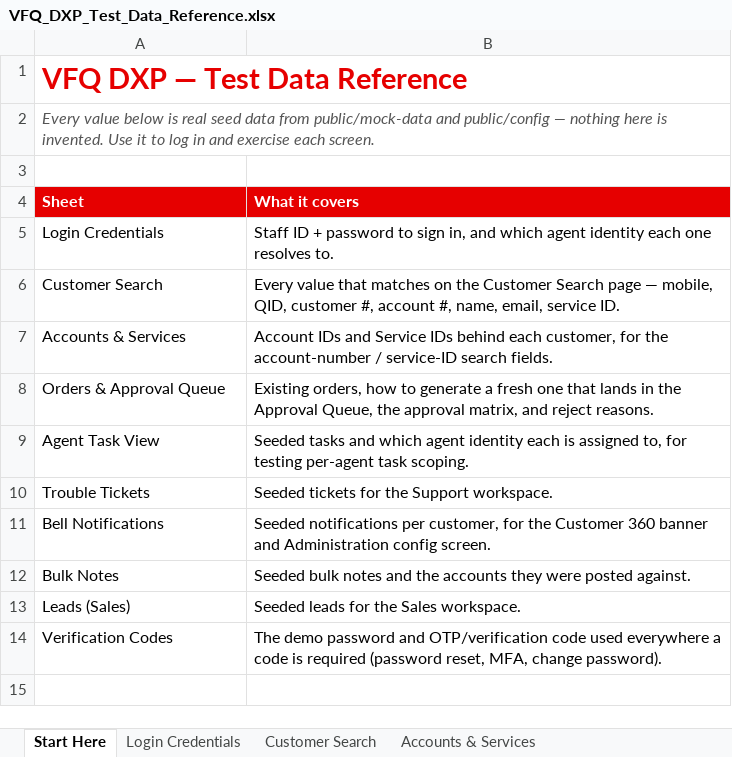
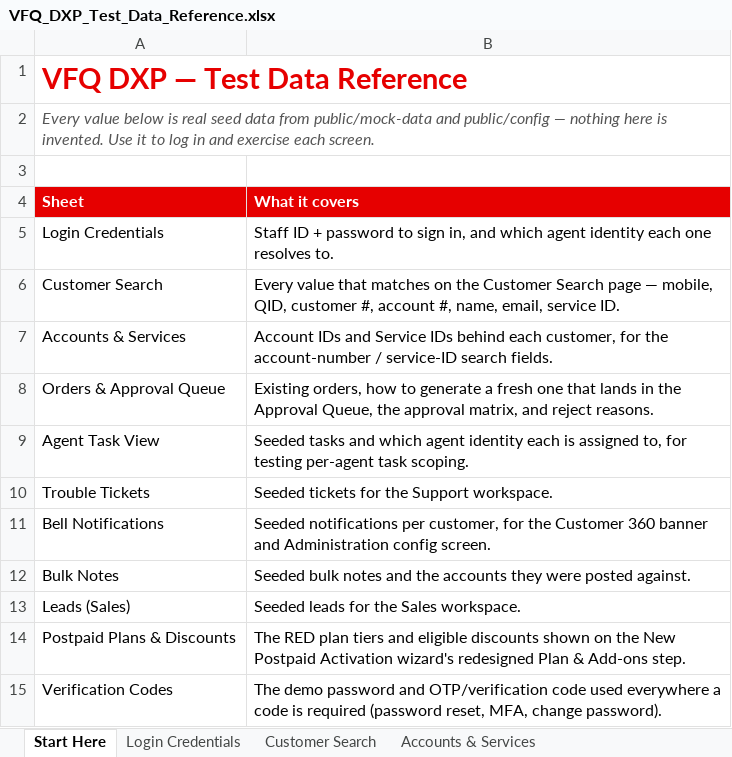
Before and after one commit to parithys/vfq-dxp, an Excel workbook: vfq-dxp-app/reference/VFQ_DXP_Test_Data_Reference.xlsx, sheet Start Here, drawn as a sheet; values as stored, in another font and other column widths than the file's, no borders; the diff names each change by its address in the sheet, - before the commit and + after, or states it on an @@ line.

```diff
--- a/vfq-dxp-app/reference/VFQ_DXP_Test_Data_Reference.xlsx (sheet Start Here)
+++ b/vfq-dxp-app/reference/VFQ_DXP_Test_Data_Reference.xlsx (sheet Start Here)
+row 14: Postpaid Plans & Discounts | The RED plan tiers and eligible discounts shown on the New Postpaid Activation wizard's redesigned Plan & Add-ons step.
```
Also changed, not shown: other sheet tabs, 6 other files.
